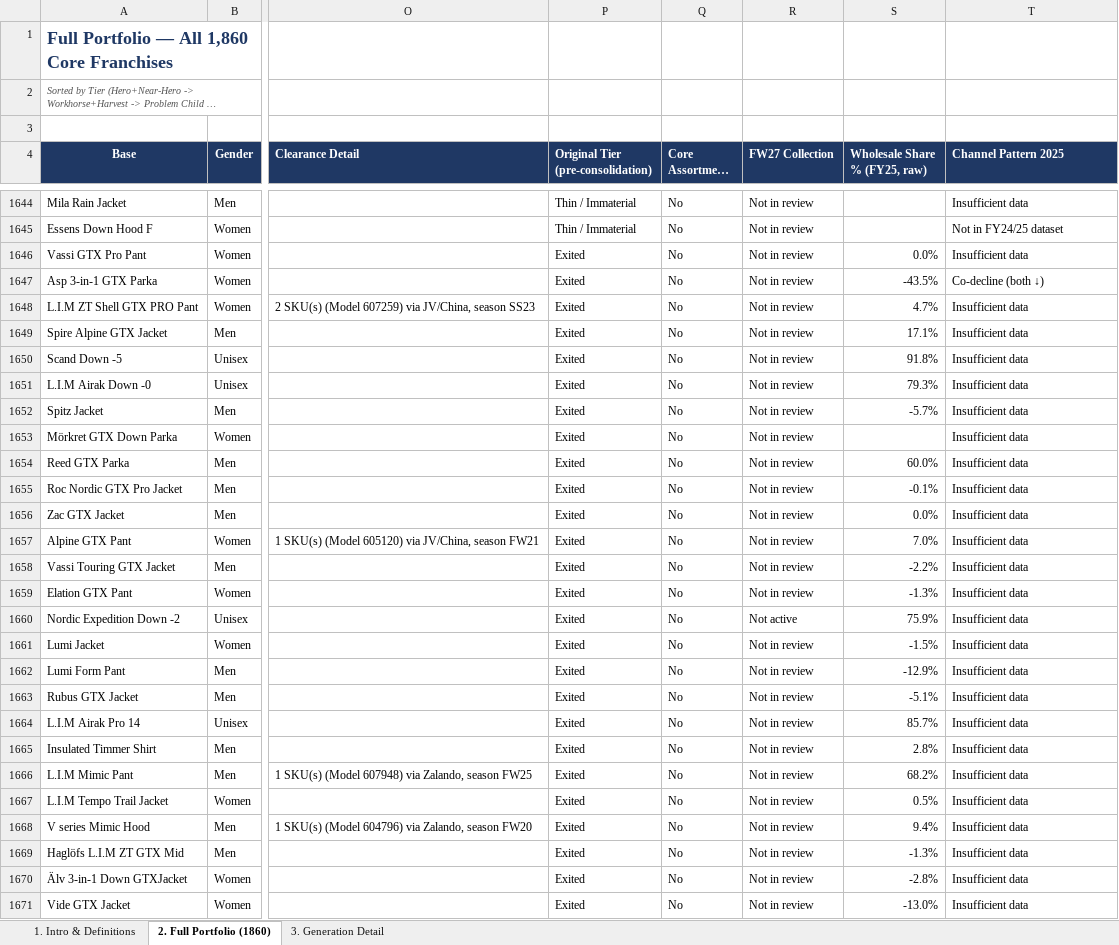
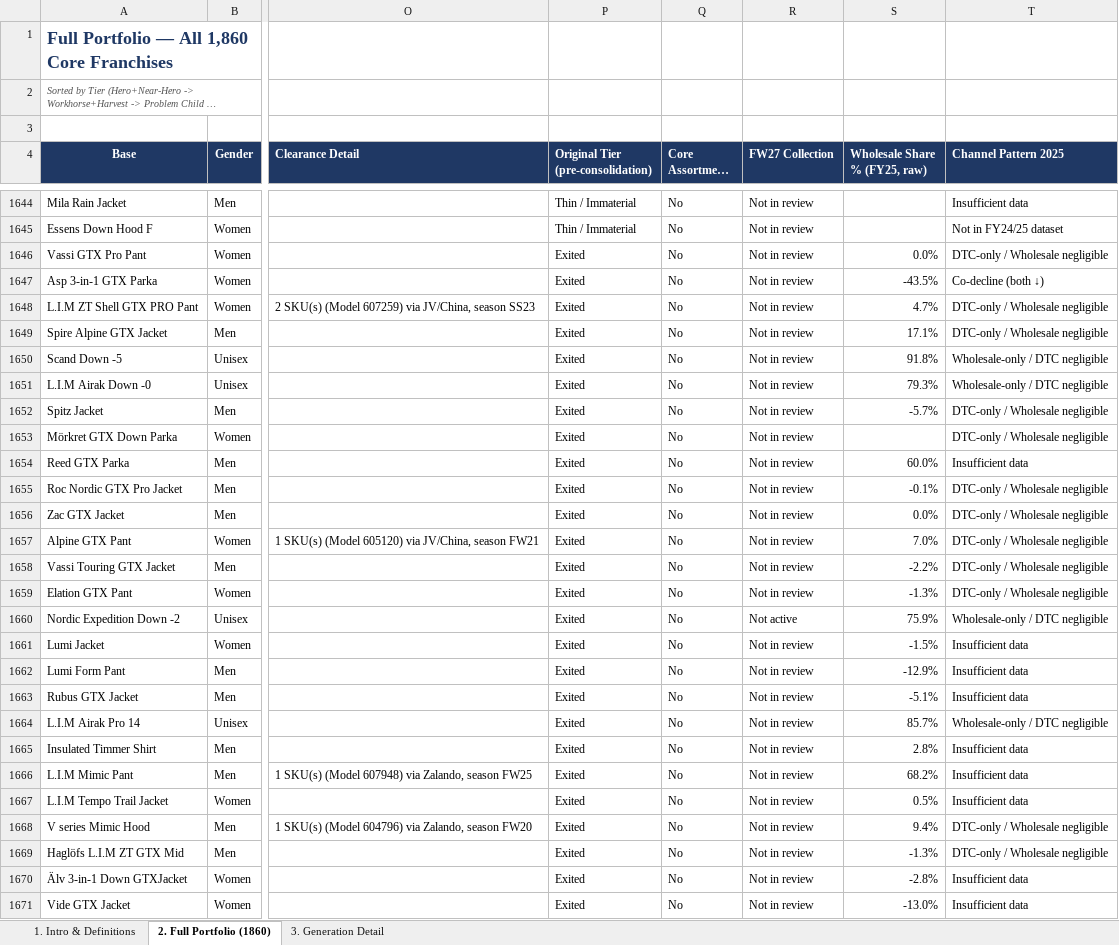
Before and after one commit to surflongboard/project_bob, an Excel workbook: data/ss26_portfolio_tiering/Project_Bob_Portfolio_Tiering_08092026.xlsx, sheet 2. Full Portfolio (1860), drawn as a sheet; only a part is shown, gaps mark what is left out; long unchanged cells end in …; values as stored, in another font and other column widths than the file's, no borders; the diff covers the shown part only; the diff names each change by its address in the sheet, - before the commit and + after, or states it on an @@ line.

```diff
--- a/data/ss26_portfolio_tiering/Project_Bob_Portfolio_Tiering_08092026.xlsx (sheet 2. Full Portfolio (1860))
+++ b/data/ss26_portfolio_tiering/Project_Bob_Portfolio_Tiering_08092026.xlsx (sheet 2. Full Portfolio (1860))
-T1646 (Channel Pattern 2025): Insufficient data
+T1646 (Channel Pattern 2025): DTC-only / Wholesale negligible
-T1648:T1649 (Channel Pattern 2025): Insufficient data
+T1648:T1649 (Channel Pattern 2025): DTC-only / Wholesale negligible
-T1650:T1651 (Channel Pattern 2025): Insufficient data
+T1650:T1651 (Channel Pattern 2025): Wholesale-only / DTC negligible
-T1652:T1653 (Channel Pattern 2025): Insufficient data
+T1652:T1653 (Channel Pattern 2025): DTC-only / Wholesale negligible
-T1655:T1659 (Channel Pattern 2025): Insufficient data
+T1655:T1659 (Channel Pattern 2025): DTC-only / Wholesale negligible
-T1660 (Channel Pattern 2025): Insufficient data
+T1660 (Channel Pattern 2025): Wholesale-only / DTC negligible
-T1664 (Channel Pattern 2025): Insufficient data
+T1664 (Channel Pattern 2025): Wholesale-only / DTC negligible
-T1668:T1669 (Channel Pattern 2025): Insufficient data
+T1668:T1669 (Channel Pattern 2025): DTC-only / Wholesale negligible
```
Also changed, not shown: 126 edited cells elsewhere in this sheet, sheet 1. Intro & Definitions, 1 other file.
